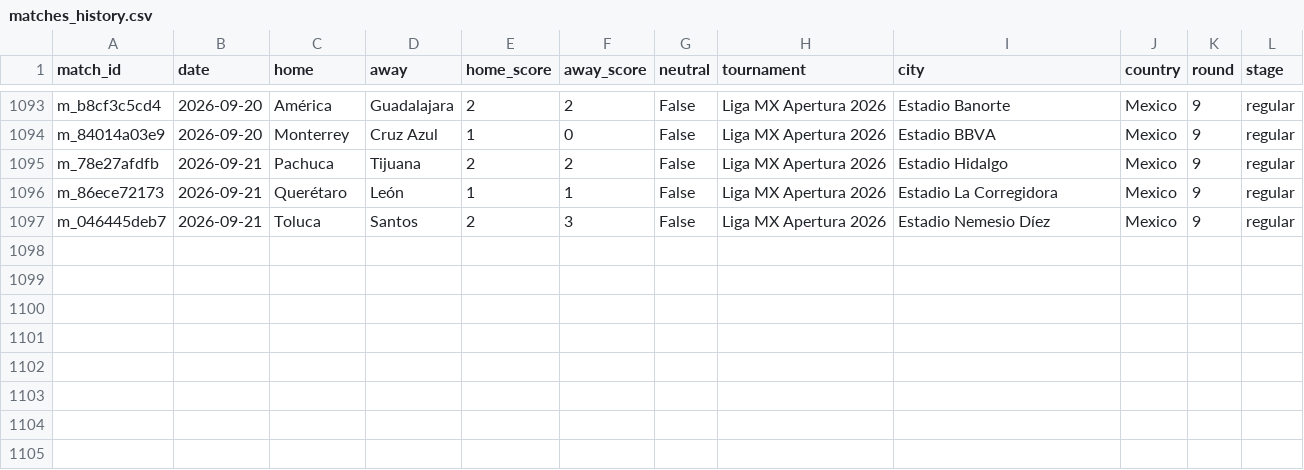
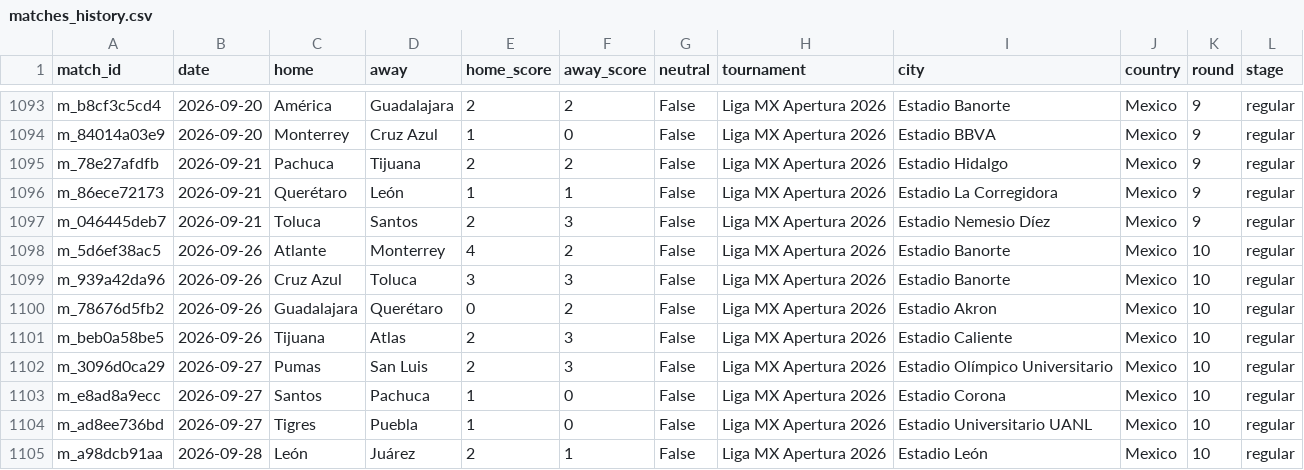
Before and after one commit to samuelramram/Predicciones, a CSV file: data/ligamx/matches_history.csv, drawn as a sheet; only a part is shown, gaps mark what is left out.

```diff
--- a/data/ligamx/matches_history.csv
+++ b/data/ligamx/matches_history.csv
@@ -1097 +1097,9 @@ m_86ece72173,2026-09-21,Querétaro,León,1,1,False,Liga MX Apertura 2026,Estadio
 m_046445deb7,2026-09-21,Toluca,Santos,2,3,False,Liga MX Apertura 2026,Estadio Nemesio Díez,Mexico,9,regular
+m_5d6ef38ac5,2026-09-26,Atlante,Monterrey,4,2,False,Liga MX Apertura 2026,Estadio Banorte,Mexico,10,regular
+m_939a42da96,2026-09-26,Cruz Azul,Toluca,3,3,False,Liga MX Apertura 2026,Estadio Banorte,Mexico,10,regular
+m_78676d5fb2,2026-09-26,Guadalajara,Querétaro,0,2,False,Liga MX Apertura 2026,Estadio Akron,Mexico,10,regular
+m_beb0a58be5,2026-09-26,Tijuana,Atlas,2,3,False,Liga MX Apertura 2026,Estadio Caliente,Mexico,10,regular
+m_3096d0ca29,2026-09-27,Pumas,San Luis,2,3,False,Liga MX Apertura 2026,Estadio Olímpico Universitario,Mexico,10,regular
+m_e8ad8a9ecc,2026-09-27,Santos,Pachuca,1,0,False,Liga MX Apertura 2026,Estadio Corona,Mexico,10,regular
+m_ad8ee736bd,2026-09-27,Tigres,Puebla,1,0,False,Liga MX Apertura 2026,Estadio Universitario UANL,Mexico,10,regular
+m_a98dcb91aa,2026-09-28,León,Juárez,2,1,False,Liga MX Apertura 2026,Estadio León,Mexico,10,regular
```
Also changed, not shown: 3 other files.
